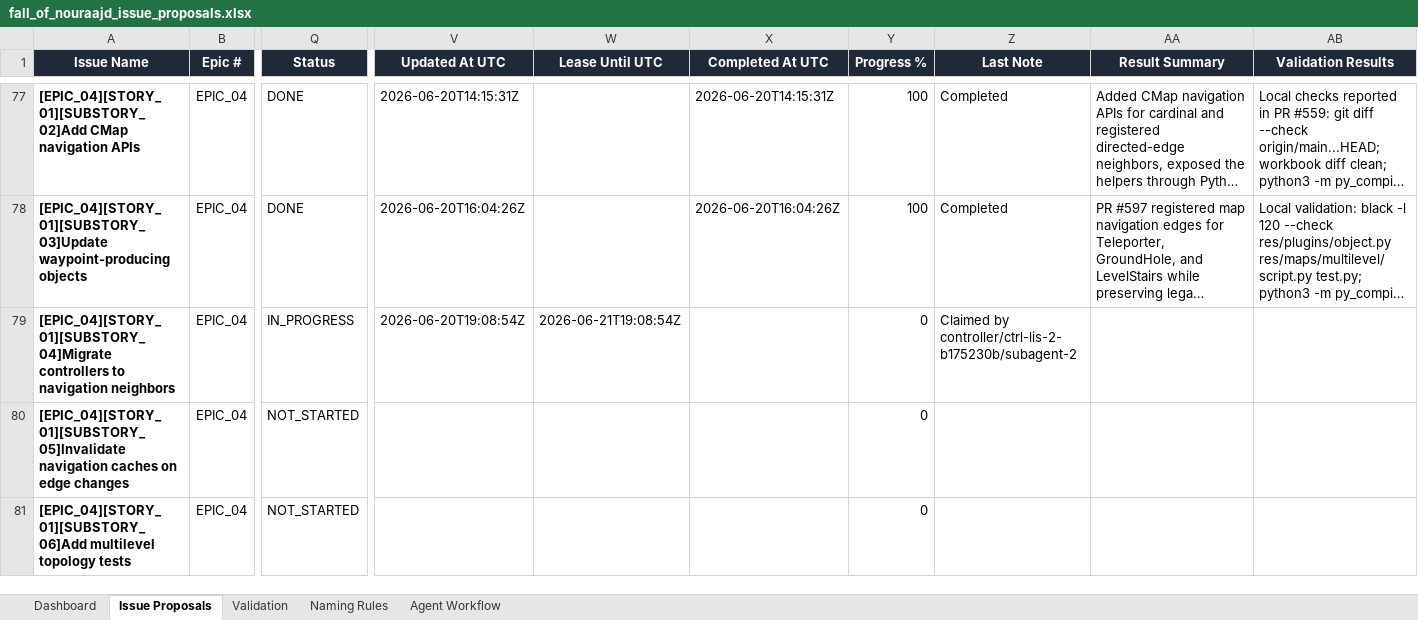
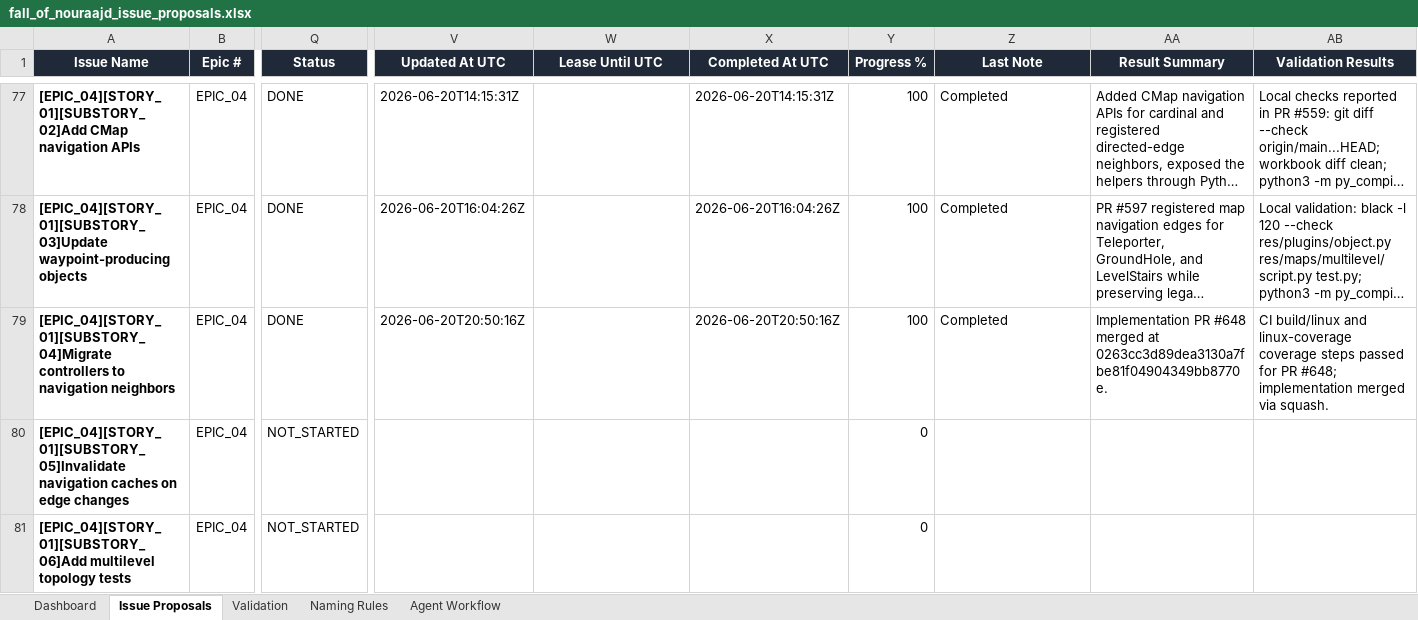
Before and after one commit to lisu188/fall-of-nouraajd, an Excel workbook: planning/fall_of_nouraajd_issue_proposals.xlsx, sheet Issue Proposals, drawn as a sheet; only a part is shown, gaps mark what is left out; long unchanged cells end in …; values as stored, in another font and other column widths than the file's, no borders; conditional formats and table styles not drawn; the diff names each change by its address in the sheet, - before the commit and + after, or states it on an @@ line.

Commit message:
Mark navigation-neighbor migration done

```diff
--- a/planning/fall_of_nouraajd_issue_proposals.xlsx (sheet Issue Proposals)
+++ b/planning/fall_of_nouraajd_issue_proposals.xlsx (sheet Issue Proposals)
-Q79 (Status): IN_PROGRESS
+Q79 (Status): DONE
-V79 (Updated At UTC): 2026-06-20T19:08:54Z
+V79 (Updated At UTC): 2026-06-20T20:50:16Z
-W79 (Lease Until UTC): 2026-06-21T19:08:54Z
+W79 (Lease Until UTC): (empty)
-X79 (Completed At UTC): (empty)
+X79 (Completed At UTC): 2026-06-20T20:50:16Z
-Y79 (Progress %): 0
+Y79 (Progress %): 100
-Z79 (Last Note): Claimed by controller/ctrl-lis-2-b175230b/subagent-2
+Z79 (Last Note): Completed
-AA79 (Result Summary): (empty)
+AA79 (Result Summary): Implementation PR #648 merged at 0263cc3d89dea3130a7fbe81f04904349bb8770e.
-AB79 (Validation Results): (empty)
+AB79 (Validation Results): CI build/linux and linux-coverage coverage steps passed for PR #648; implementation merged via squash.
```
